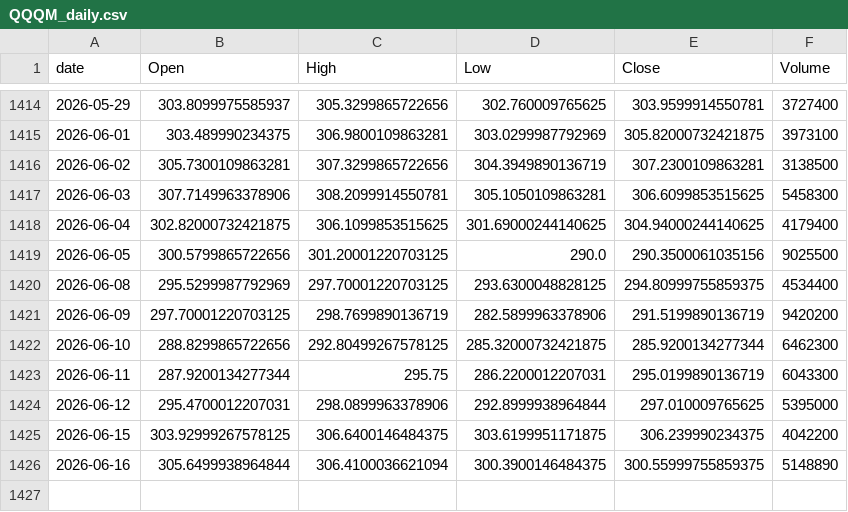
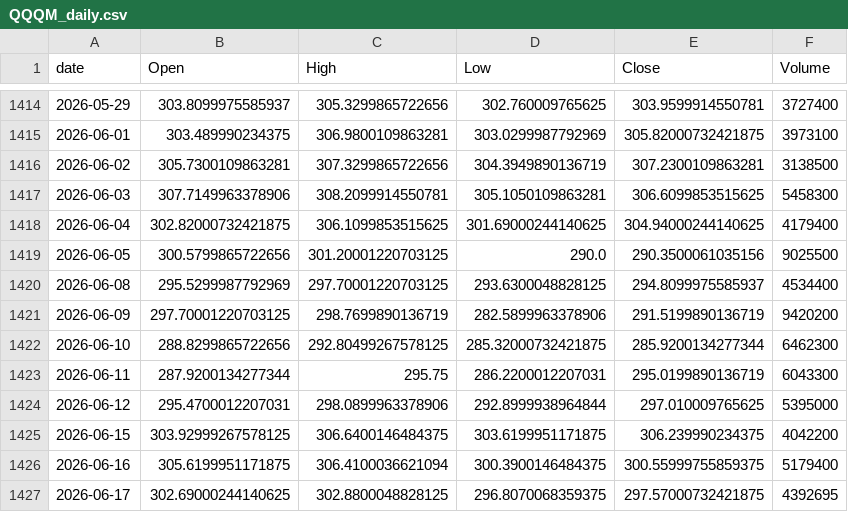
Before and after one commit to jeencare/sp500-strategy, a CSV file: data/QQQM_daily.csv, drawn as a sheet; only a part is shown, gaps mark what is left out.

```diff
--- a/data/QQQM_daily.csv
+++ b/data/QQQM_daily.csv
@@ -1419,3 +1419,3 @@
 2026-06-05,300.5799865722656,301.20001220703125,290.0,290.3500061035156,9025500
-2026-06-08,295.5299987792969,297.70001220703125,293.6300048828125,294.80999755859375,4534400
+2026-06-08,295.5299987792969,297.70001220703125,293.6300048828125,294.8099975585937,4534400
 2026-06-09,297.70001220703125,298.7699890136719,282.5899963378906,291.5199890136719,9420200
@@ -1425,2 +1425,3 @@
 2026-06-15,303.92999267578125,306.6400146484375,303.6199951171875,306.239990234375,4042200
-2026-06-16,305.6499938964844,306.4100036621094,300.3900146484375,300.55999755859375,5148890
+2026-06-16,305.6199951171875,306.4100036621094,300.3900146484375,300.55999755859375,5179400
+2026-06-17,302.69000244140625,302.8800048828125,296.8070068359375,297.57000732421875,4392695
```
Also changed, not shown: data/QLD_daily.csv, data/SSO_daily.csv, 10 other files.
